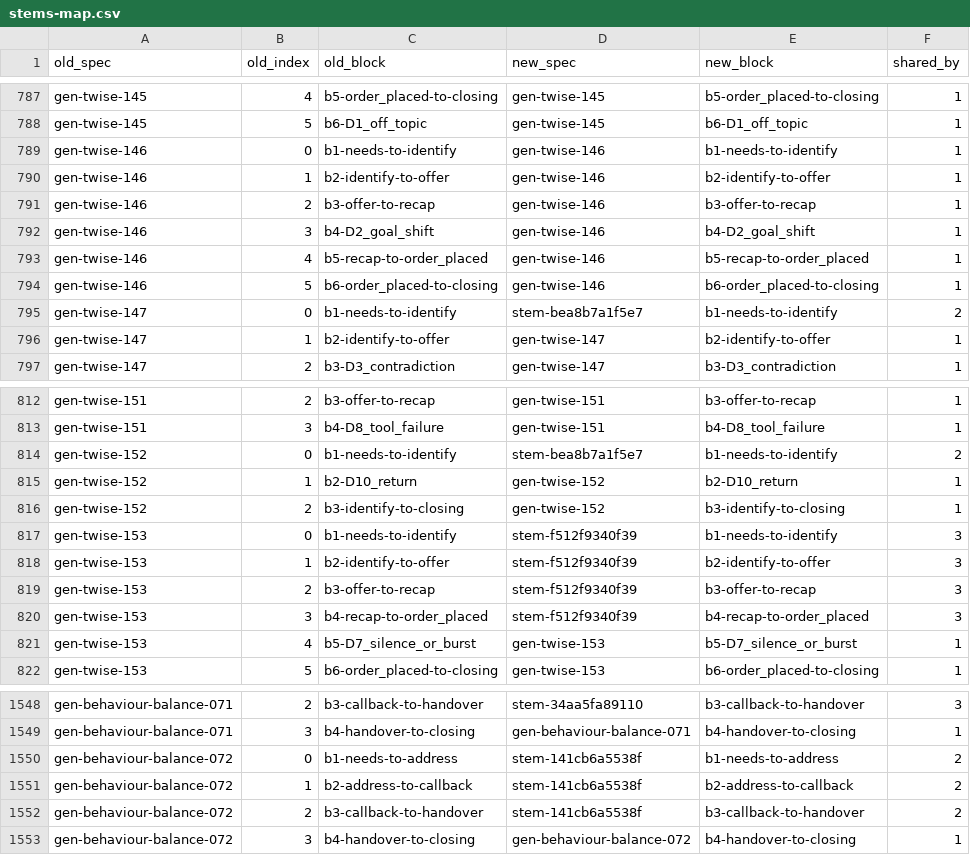
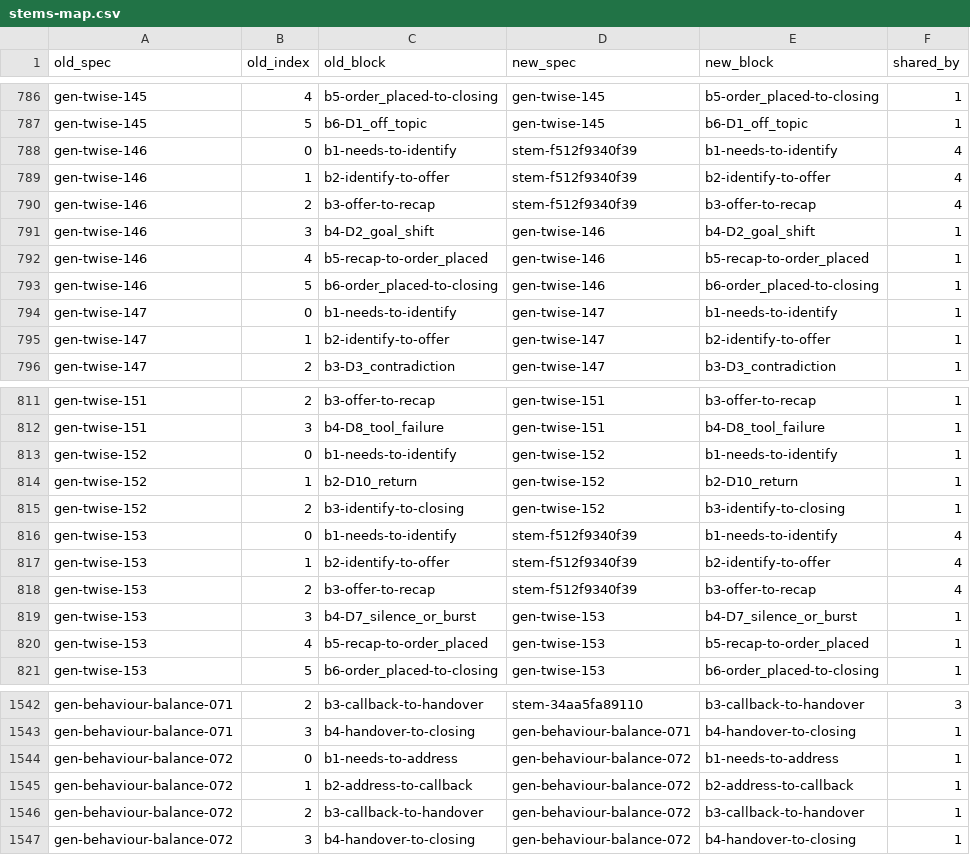
Before and after one commit to NexusGPT/driftbench, a CSV file: examples/acme/generated/stems-map.csv, drawn as a sheet; only a part is shown, gaps mark what is left out; the diff covers the shown part only.

```diff
--- a/examples/acme/generated/stems-map.csv
+++ b/examples/acme/generated/stems-map.csv
@@ -788,5 +787,5 @@ gen-twise-145,4,b5-order_placed-to-closing,gen-twise-145,b5-order_placed-to-clos
 gen-twise-145,5,b6-D1_off_topic,gen-twise-145,b6-D1_off_topic,1
-gen-twise-146,0,b1-needs-to-identify,gen-twise-146,b1-needs-to-identify,1
-gen-twise-146,1,b2-identify-to-offer,gen-twise-146,b2-identify-to-offer,1
-gen-twise-146,2,b3-offer-to-recap,gen-twise-146,b3-offer-to-recap,1
+gen-twise-146,0,b1-needs-to-identify,stem-f512f9340f39,b1-needs-to-identify,4
+gen-twise-146,1,b2-identify-to-offer,stem-f512f9340f39,b2-identify-to-offer,4
+gen-twise-146,2,b3-offer-to-recap,stem-f512f9340f39,b3-offer-to-recap,4
 gen-twise-146,3,b4-D2_goal_shift,gen-twise-146,b4-D2_goal_shift,1
@@ -794,3 +793,3 @@ gen-twise-146,4,b5-recap-to-order_placed,gen-twise-146,b5-recap-to-order_placed,
 gen-twise-146,5,b6-order_placed-to-closing,gen-twise-146,b6-order_placed-to-closing,1
-gen-twise-147,0,b1-needs-to-identify,stem-bea8b7a1f5e7,b1-needs-to-identify,2
+gen-twise-147,0,b1-needs-to-identify,gen-twise-147,b1-needs-to-identify,1
 gen-twise-147,1,b2-identify-to-offer,gen-twise-147,b2-identify-to-offer,1
@@ -813,10 +812,10 @@ gen-twise-151,2,b3-offer-to-recap,gen-twise-151,b3-offer-to-recap,1
 gen-twise-151,3,b4-D8_tool_failure,gen-twise-151,b4-D8_tool_failure,1
-gen-twise-152,0,b1-needs-to-identify,stem-bea8b7a1f5e7,b1-needs-to-identify,2
+gen-twise-152,0,b1-needs-to-identify,gen-twise-152,b1-needs-to-identify,1
 gen-twise-152,1,b2-D10_return,gen-twise-152,b2-D10_return,1
 gen-twise-152,2,b3-identify-to-closing,gen-twise-152,b3-identify-to-closing,1
-gen-twise-153,0,b1-needs-to-identify,stem-f512f9340f39,b1-needs-to-identify,3
-gen-twise-153,1,b2-identify-to-offer,stem-f512f9340f39,b2-identify-to-offer,3
-gen-twise-153,2,b3-offer-to-recap,stem-f512f9340f39,b3-offer-to-recap,3
-gen-twise-153,3,b4-recap-to-order_placed,stem-f512f9340f39,b4-recap-to-order_placed,3
-gen-twise-153,4,b5-D7_silence_or_burst,gen-twise-153,b5-D7_silence_or_burst,1
+gen-twise-153,0,b1-needs-to-identify,stem-f512f9340f39,b1-needs-to-identify,4
+gen-twise-153,1,b2-identify-to-offer,stem-f512f9340f39,b2-identify-to-offer,4
+gen-twise-153,2,b3-offer-to-recap,stem-f512f9340f39,b3-offer-to-recap,4
+gen-twise-153,3,b4-D7_silence_or_burst,gen-twise-153,b4-D7_silence_or_burst,1
+gen-twise-153,4,b5-recap-to-order_placed,gen-twise-153,b5-recap-to-order_placed,1
 gen-twise-153,5,b6-order_placed-to-closing,gen-twise-153,b6-order_placed-to-closing,1
@@ -1549,5 +1543,5 @@ gen-behaviour-balance-071,2,b3-callback-to-handover,stem-34aa5fa89110,b3-callbac
 gen-behaviour-balance-071,3,b4-handover-to-closing,gen-behaviour-balance-071,b4-handover-to-closing,1
-gen-behaviour-balance-072,0,b1-needs-to-address,stem-141cb6a5538f,b1-needs-to-address,2
-gen-behaviour-balance-072,1,b2-address-to-callback,stem-141cb6a5538f,b2-address-to-callback,2
-gen-behaviour-balance-072,2,b3-callback-to-handover,stem-141cb6a5538f,b3-callback-to-handover,2
+gen-behaviour-balance-072,0,b1-needs-to-address,gen-behaviour-balance-072,b1-needs-to-address,1
+gen-behaviour-balance-072,1,b2-address-to-callback,gen-behaviour-balance-072,b2-address-to-callback,1
+gen-behaviour-balance-072,2,b3-callback-to-handover,gen-behaviour-balance-072,b3-callback-to-handover,1
 gen-behaviour-balance-072,3,b4-handover-to-closing,gen-behaviour-balance-072,b4-handover-to-closing,1
```
Also changed, not shown: 6 removed rows and 24 edited cells elsewhere in this file, 46 other files.
